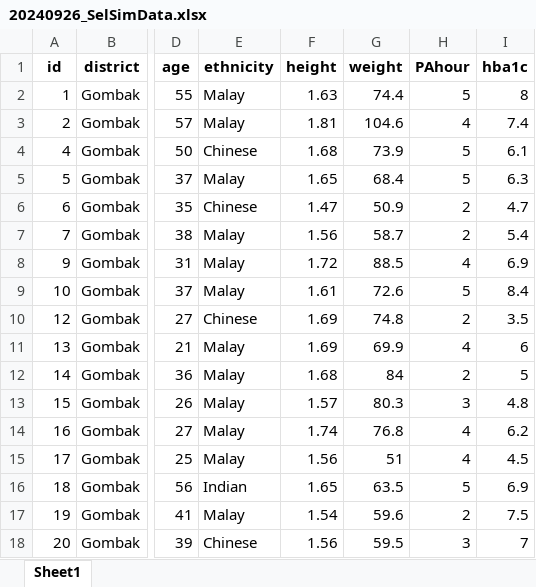
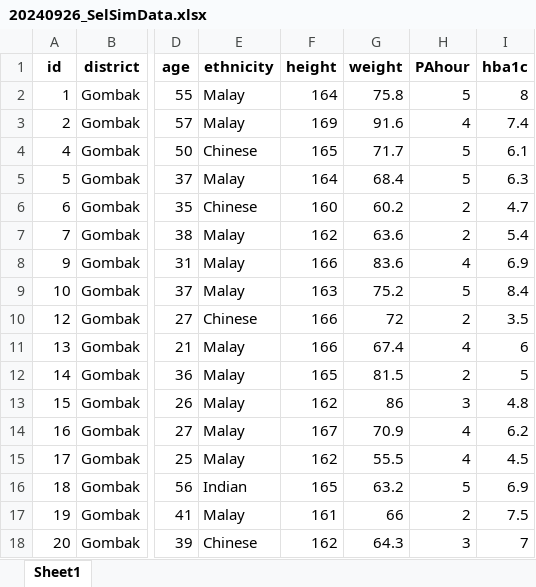
Before and after one commit to MohdAzmiSuliman/MyRUG2024_ComplexSamplingNHMS, an Excel workbook: 0_PrepDataSim/20240926_SelSimData.xlsx, sheet Sheet1, drawn as a sheet; only a part is shown, gaps mark what is left out; values as stored, in another font and other column widths than the file's, no borders; the diff covers the shown part only; the diff names each change by its address in the sheet, - before the commit and + after, or states it on an @@ line.

Commit message:
small changes on dataset

```diff
--- a/0_PrepDataSim/20240926_SelSimData.xlsx (sheet Sheet1)
+++ b/0_PrepDataSim/20240926_SelSimData.xlsx (sheet Sheet1)
-F2 (height): 1.63
+F2 (height): 164
-G2 (weight): 74.4
+G2 (weight): 75.8
-F3 (height): 1.81
+F3 (height): 169
-G3 (weight): 104.6
+G3 (weight): 91.6
-F4 (height): 1.68
+F4 (height): 165
-G4 (weight): 73.9
+G4 (weight): 71.7
-F5 (height): 1.65
+F5 (height): 164
-F6 (height): 1.47
+F6 (height): 160
-G6 (weight): 50.9
+G6 (weight): 60.2
-F7 (height): 1.56
+F7 (height): 162
-G7 (weight): 58.7
+G7 (weight): 63.6
-F8 (height): 1.72
+F8 (height): 166
-G8 (weight): 88.5
+G8 (weight): 83.6
-F9 (height): 1.61
+F9 (height): 163
-G9 (weight): 72.6
+G9 (weight): 75.2
-F10:F11 (height): 1.69
+F10:F11 (height): 166
-G10 (weight): 74.8
+G10 (weight): 72
-G11 (weight): 69.9
+G11 (weight): 67.4
-F12 (height): 1.68
+F12 (height): 165
-G12 (weight): 84
+G12 (weight): 81.5
-F13 (height): 1.57
+F13 (height): 162
-G13 (weight): 80.3
+G13 (weight): 86
-F14 (height): 1.74
+F14 (height): 167
-G14 (weight): 76.8
+G14 (weight): 70.9
-F15 (height): 1.56
+F15 (height): 162
-G15 (weight): 51
+G15 (weight): 55.5
-F16 (height): 1.65
+F16 (height): 165
-G16 (weight): 63.5
+G16 (weight): 63.2
-F17 (height): 1.54
+F17 (height): 161
-G17 (weight): 59.6
+G17 (weight): 66
-F18 (height): 1.56
+F18 (height): 162
-G18 (weight): 59.5
+G18 (weight): 64.3
```
Also changed, not shown: 281 edited cells elsewhere in this sheet, 2 other files.
